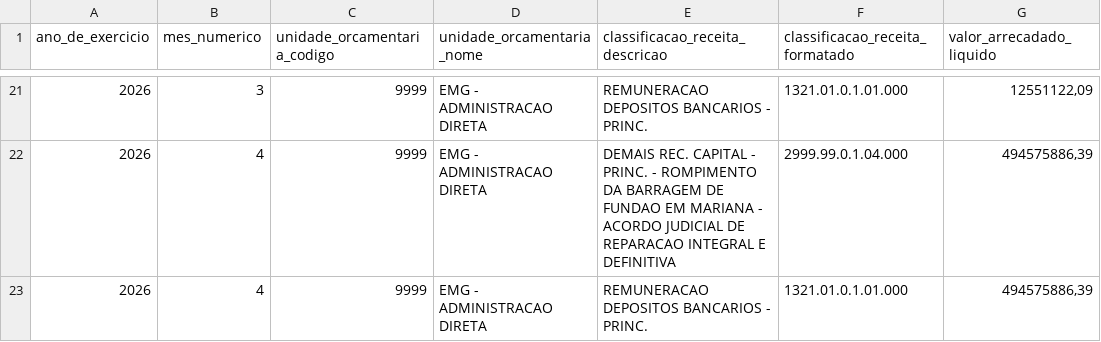
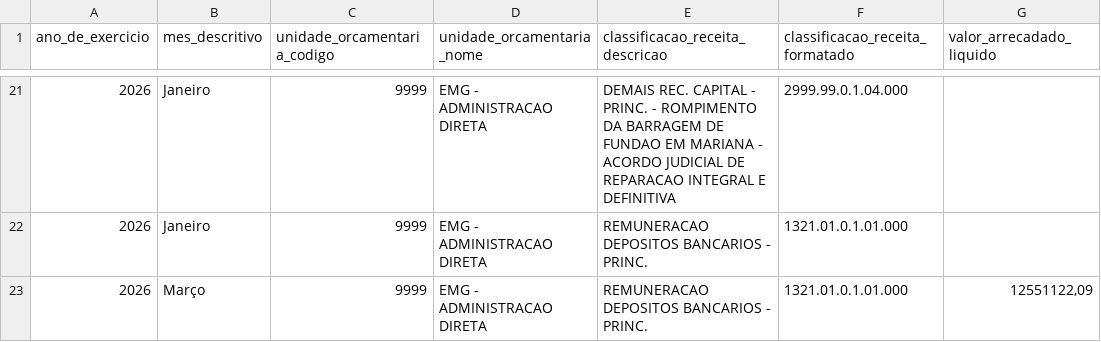
Before and after one commit to transparencia-mg/portal_mariana, a CSV file: dataset/data/contabancaria.csv, drawn as a sheet; only a part is shown, gaps mark what is left out; the diff covers the shown part only.

```diff
--- a/dataset/data/contabancaria.csv
+++ b/dataset/data/contabancaria.csv
@@ -1 +1 @@
-ano_de_exercicio;mes_numerico;unidade_orcamentaria_codigo;unidade_orcamentaria_nome;classificacao_receita_descricao;classificacao_receita_formatado;valor_arrecadado_liquido
+ano_de_exercicio;mes_descritivo;unidade_orcamentaria_codigo;unidade_orcamentaria_nome;classificacao_receita_descricao;classificacao_receita_formatado;valor_arrecadado_liquido
@@ -21,3 +21,3 @@
-2026;3;9999;EMG - ADMINISTRACAO DIRETA;REMUNERACAO DEPOSITOS BANCARIOS - PRINC.;1321.01.0.1.01.000;12551122,09
-2026;4;9999;EMG - ADMINISTRACAO DIRETA;DEMAIS REC. CAPITAL - PRINC. - ROMPIMENTO DA BARRAGEM DE FUNDAO EM MARIANA - ACORDO JUDICIAL DE REPARACAO INTEGRAL E DEFINITIVA;2999.99.0.1.04.000;494575886,39
-2026;4;9999;EMG - ADMINISTRACAO DIRETA;REMUNERACAO DEPOSITOS BANCARIOS - PRINC.;1321.01.0.1.01.000;494575886,39
+2026;Janeiro;9999;EMG - ADMINISTRACAO DIRETA;DEMAIS REC. CAPITAL - PRINC. - ROMPIMENTO DA BARRAGEM DE FUNDAO EM MARIANA - ACORDO JUDICIAL DE REPARACAO INTEGRAL E DEFINITIVA;2999.99.0.1.04.000;
+2026;Janeiro;9999;EMG - ADMINISTRACAO DIRETA;REMUNERACAO DEPOSITOS BANCARIOS - PRINC.;1321.01.0.1.01.000;
+2026;Março;9999;EMG - ADMINISTRACAO DIRETA;REMUNERACAO DEPOSITOS BANCARIOS - PRINC.;1321.01.0.1.01.000;12551122,09
```
Also changed, not shown: 1 added row, 1 removed row and 32 edited cells elsewhere in this file, dataset/data/receita.csv.
